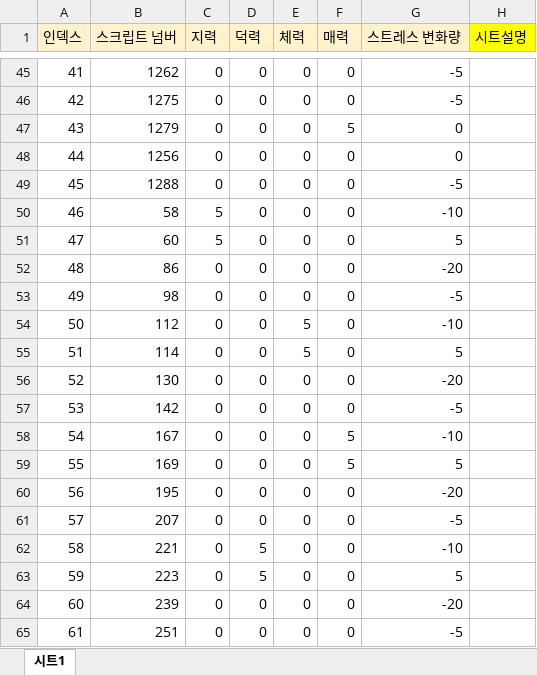
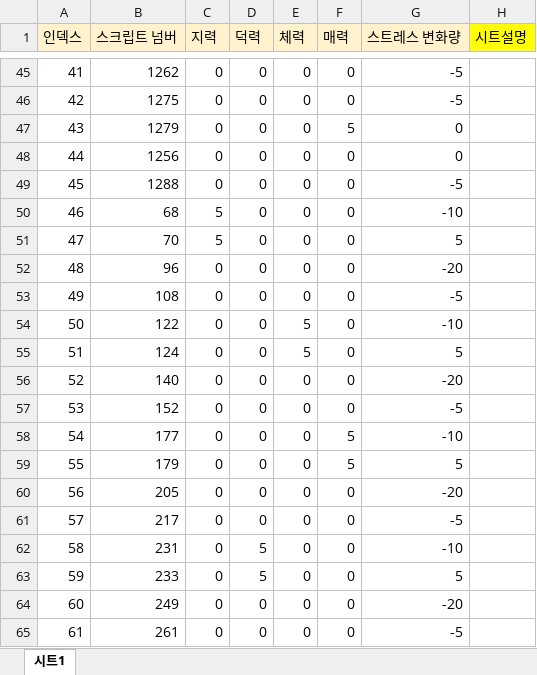
Before and after one commit to szxooliz/RaisingStudent2, an Excel workbook: DataGenerator/XLSXS/EventResult.xlsx, sheet 시트1, drawn as a sheet; only a part is shown, gaps mark what is left out; values as stored, in another font and other column widths than the file's, no borders; charts and pictures not drawn; the diff names each change by its address in the sheet, - before the commit and + after, or states it on an @@ line.

```diff
--- a/DataGenerator/XLSXS/EventResult.xlsx (sheet 시트1)
+++ b/DataGenerator/XLSXS/EventResult.xlsx (sheet 시트1)
-B50 (스크립트 넘버): 58
+B50 (스크립트 넘버): 68
-B51 (스크립트 넘버): 60
+B51 (스크립트 넘버): 70
-B52 (스크립트 넘버): 86
+B52 (스크립트 넘버): 96
-B53 (스크립트 넘버): 98
+B53 (스크립트 넘버): 108
-B54 (스크립트 넘버): 112
+B54 (스크립트 넘버): 122
-B55 (스크립트 넘버): 114
+B55 (스크립트 넘버): 124
-B56 (스크립트 넘버): 130
+B56 (스크립트 넘버): 140
-B57 (스크립트 넘버): 142
+B57 (스크립트 넘버): 152
-B58 (스크립트 넘버): 167
+B58 (스크립트 넘버): 177
-B59 (스크립트 넘버): 169
+B59 (스크립트 넘버): 179
-B60 (스크립트 넘버): 195
+B60 (스크립트 넘버): 205
-B61 (스크립트 넘버): 207
+B61 (스크립트 넘버): 217
-B62 (스크립트 넘버): 221
+B62 (스크립트 넘버): 231
-B63 (스크립트 넘버): 223
+B63 (스크립트 넘버): 233
-B64 (스크립트 넘버): 239
+B64 (스크립트 넘버): 249
-B65 (스크립트 넘버): 251
+B65 (스크립트 넘버): 261
```
Also changed, not shown: DataGenerator/XLSXS/EventScript.xlsx, DataGenerator/XLSXS/EventTitle.xlsx, 7 other files.
